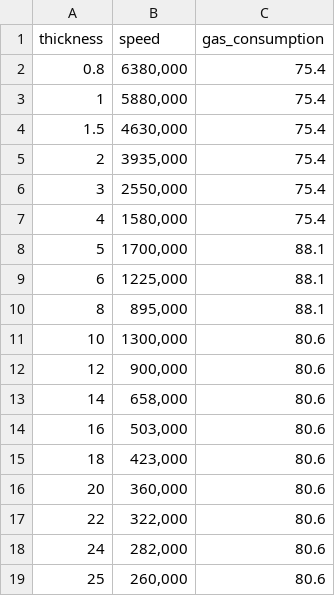
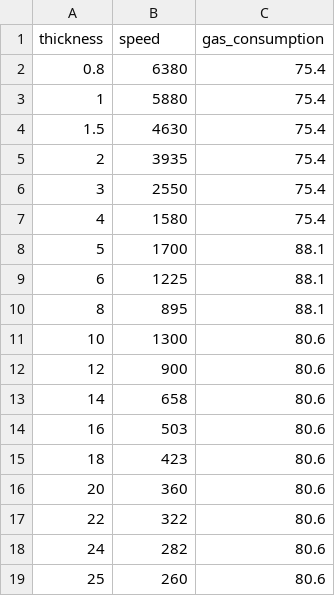
Before and after one commit to technolog2007/thermalCut, a CSV file: src/main/resources/stainless.csv, drawn as a sheet.

```diff
--- a/src/main/resources/stainless.csv
+++ b/src/main/resources/stainless.csv
@@ -1,19 +1,19 @@
 thickness;speed;gas_consumption
-0.8;6380,000;75.4
-1;5880,000;75.4
-1.5;4630,000;75.4
-2;3935,000;75.4
-3;2550,000;75.4
-4;1580,000;75.4
-5;1700,000;88.1
-6;1225,000;88.1
-8;895,000;88.1
-10;1300,000;80.6
-12;900,000;80.6
-14;658,000;80.6
-16;503,000;80.6
-18;423,000;80.6
-20;360,000;80.6
-22;322,000;80.6
-24;282,000;80.6
-25;260,000;80.6
+0.8;6380;75.4
+1;5880;75.4
+1.5;4630;75.4
+2;3935;75.4
+3;2550;75.4
+4;1580;75.4
+5;1700;88.1
+6;1225;88.1
+8;895;88.1
+10;1300;80.6
+12;900;80.6
+14;658;80.6
+16;503;80.6
+18;423;80.6
+20;360;80.6
+22;322;80.6
+24;282;80.6
+25;260;80.6
```
Also changed, not shown: src/main/resources/aluminum.csv, 9 other files.
